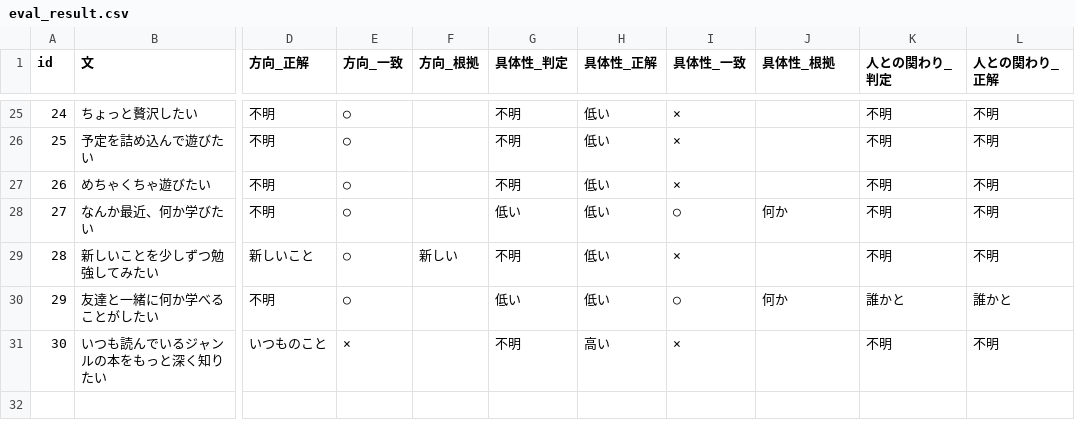
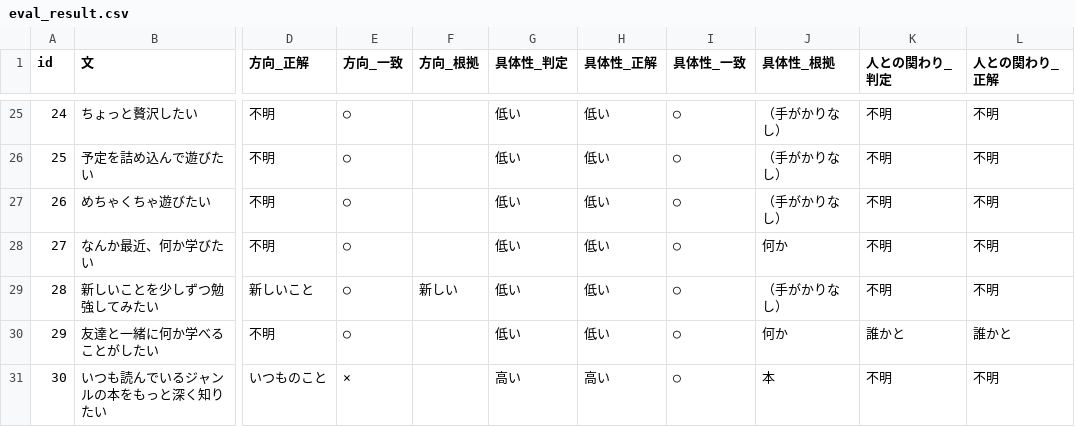
Before and after one commit to mikaworks-dsgn/accessible-device-guide-ai, a CSV file: data/eval_result.csv, drawn as a sheet; only a part is shown, gaps mark what is left out; the diff covers the shown part only; the diff names each change by its address in the sheet, - before the commit and + after, or states it on an @@ line.

```diff
--- a/data/eval_result.csv
+++ b/data/eval_result.csv
-G25:G27 (具体性_判定): 不明
+G25:G27 (具体性_判定): 低い
-I25:I27 (具体性_一致): ×
+I25:I27 (具体性_一致): ○
-J25:J27 (具体性_根拠): (empty)
+J25:J27 (具体性_根拠): （手がかりなし）
-G29 (具体性_判定): 不明
+G29 (具体性_判定): 低い
-I29 (具体性_一致): ×
+I29 (具体性_一致): ○
-J29 (具体性_根拠): (empty)
+J29 (具体性_根拠): （手がかりなし）
-G31 (具体性_判定): 不明
+G31 (具体性_判定): 高い
-I31 (具体性_一致): ×
+I31 (具体性_一致): ○
-J31 (具体性_根拠): (empty)
+J31 (具体性_根拠): 本
```
Also changed, not shown: 67 edited cells elsewhere in this file, data/cue_dictionary.csv, 2 other files.
